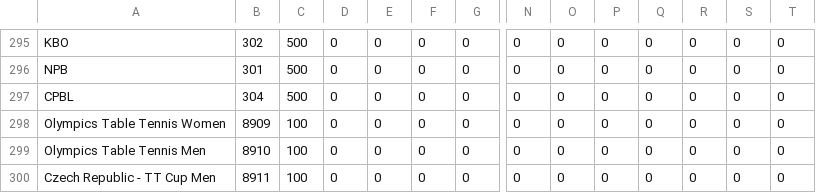
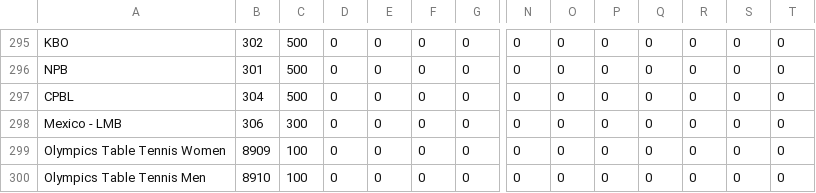
Before and after one commit to thales-markets/sports-markets-v2-risk-management, a CSV file: risk-management-optimism-mainnet.csv, drawn as a sheet; only a part is shown, gaps mark what is left out; the shorter side is filled out with more unchanged rows; rows hold the shown columns only; the diff names each change by its address in the sheet, - before the commit and + after, or states it on an @@ line.

Commit message:
Adding mexico baseball

```diff
--- a/risk-management-optimism-mainnet.csv
+++ b/risk-management-optimism-mainnet.csv
+row 298: Mexico - LMB | 306 | 300 | 0 | 0 | 0 | 0 | 0 | 0 | 0 | 0 | 0 | 0 | 0
```
Also changed, not shown: bookmakers-data.csv.
